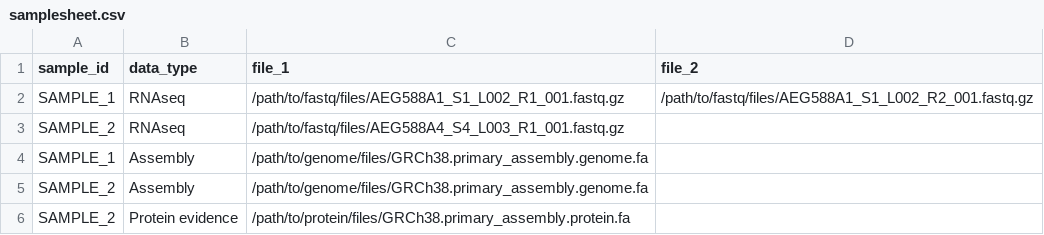
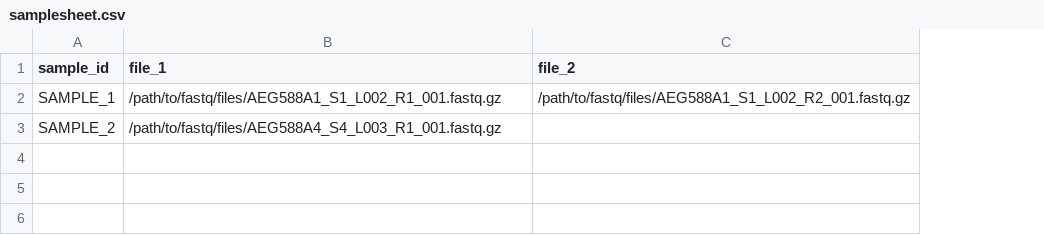
Before and after one commit to natforsdick/rewarewaannotation, a CSV file: assets/samplesheet.csv, drawn as a sheet; the diff names each change by its address in the sheet, - before the commit and + after, or states it on an @@ line.

```diff
--- a/assets/samplesheet.csv
+++ b/assets/samplesheet.csv
-column B (data_type), rows 2-3: RNAseq | RNAseq
-row 4: SAMPLE_1 | Assembly | /path/to/genome/files/GRCh38.primary_assembly.genome.fa
-row 5: SAMPLE_2 | Assembly | /path/to/genome/files/GRCh38.primary_assembly.genome.fa
-row 6: SAMPLE_2 | Protein evidence | /path/to/protein/files/GRCh38.primary_assembly.protein.fa
```
Also changed, not shown: assets/test_samplesheet.csv, 43 other files.
